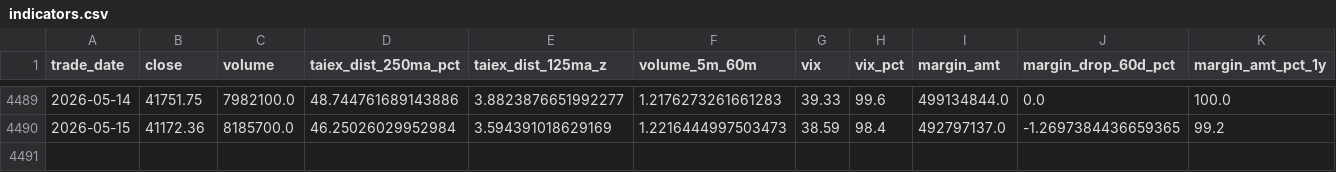
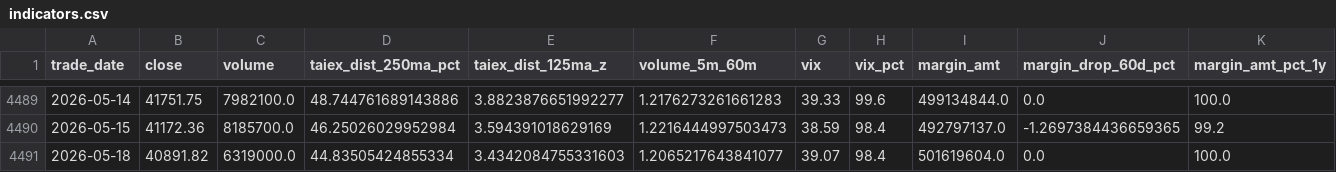
Before and after one commit to tomohung/futures_backtest, a CSV file: research/archive/confirmed/H084-correction-bottom-survey/results/indicators.csv, drawn as a sheet; only a part is shown, gaps mark what is left out; rows hold the shown columns only; the diff names each change by its address in the sheet, - before the commit and + after, or states it on an @@ line.

```diff
--- a/research/archive/confirmed/H084-correction-bottom-survey/results/indicators.csv
+++ b/research/archive/confirmed/H084-correction-bottom-survey/results/indicators.csv
+row 4491: 2026-05-18 | 40891.82 | 6319000.0 | 44.83505424855334 | 3.4342084755331603 | 1.2065217643841077 | 39.07 | 98.4 | 501619604.0 | 0.0 | 100.0
```
Also changed, not shown: data/external_sources/TAIEX_daily.csv.
